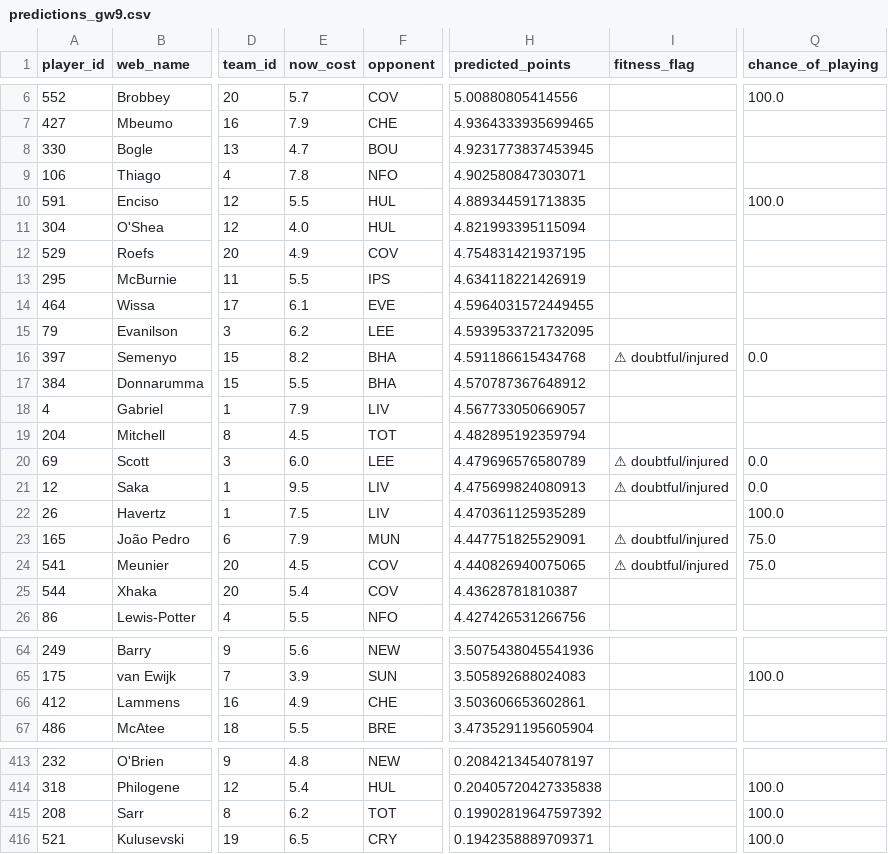
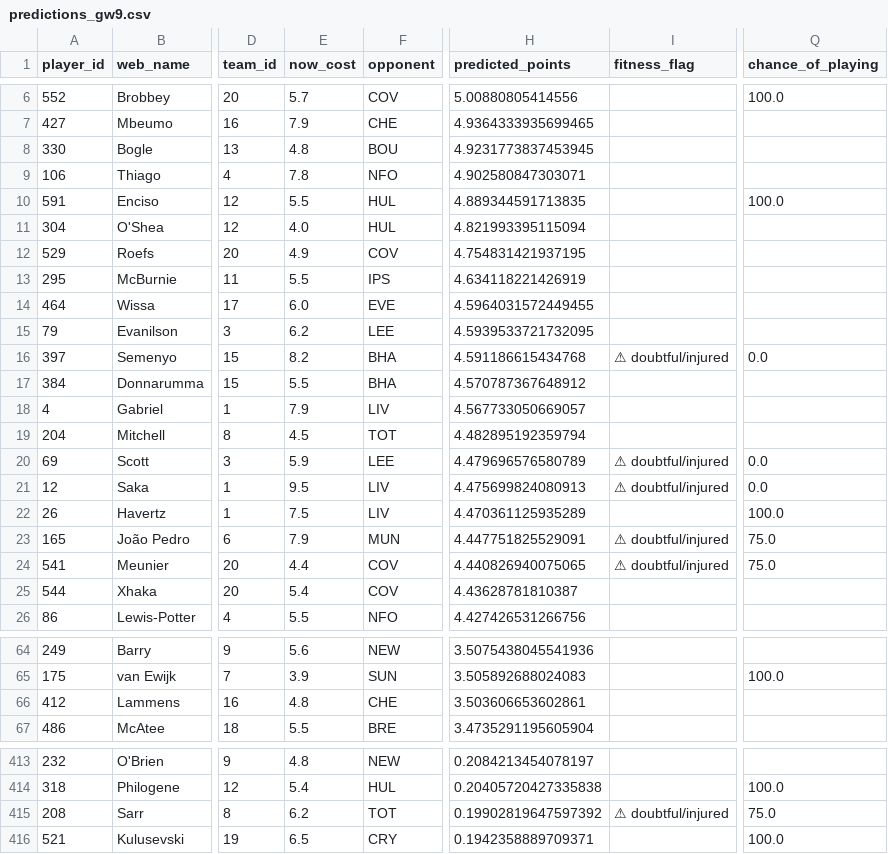
Before and after one commit to Visino2/fpl-predictor, a CSV file: backend/data/predictions_gw9.csv, drawn as a sheet; only a part is shown, gaps mark what is left out; the diff covers the shown part only; the diff names each change by its address in the sheet, - before the commit and + after, or states it on an @@ line.

```diff
--- a/backend/data/predictions_gw9.csv
+++ b/backend/data/predictions_gw9.csv
-E8 (now_cost): 4.7
+E8 (now_cost): 4.8
-E14 (now_cost): 6.1
+E14 (now_cost): 6.0
-E20 (now_cost): 6.0
+E20 (now_cost): 5.9
-E24 (now_cost): 4.5
+E24 (now_cost): 4.4
-E66 (now_cost): 4.9
+E66 (now_cost): 4.8
-I415 (fitness_flag): (empty)
+I415 (fitness_flag): ⚠ doubtful/injured
-Q415 (chance_of_playing): 100.0
+Q415 (chance_of_playing): 75.0
```
Also changed, not shown: 5 edited cells elsewhere in this file, 1 other file.
